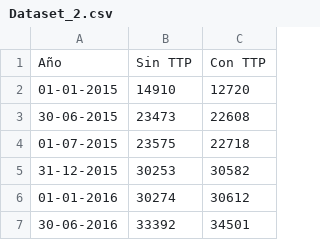
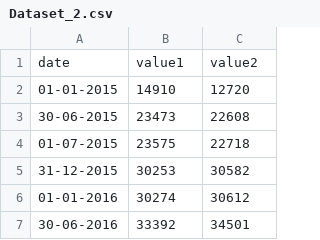
Before and after one commit to Alkatareon/Actividad_1, a CSV file: Dataset_2.csv, drawn as a sheet; only a part is shown.

Commit message:
Update Dataset_2.csv

```diff
--- a/Dataset_2.csv
+++ b/Dataset_2.csv
@@ -1,2 +1,2 @@
-Año,Sin TTP,Con TTP
+date,value1,value2
 01-01-2015,14910,12720
```
